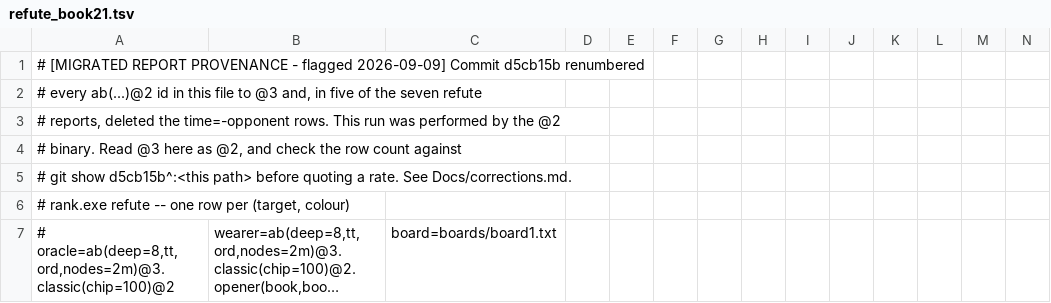
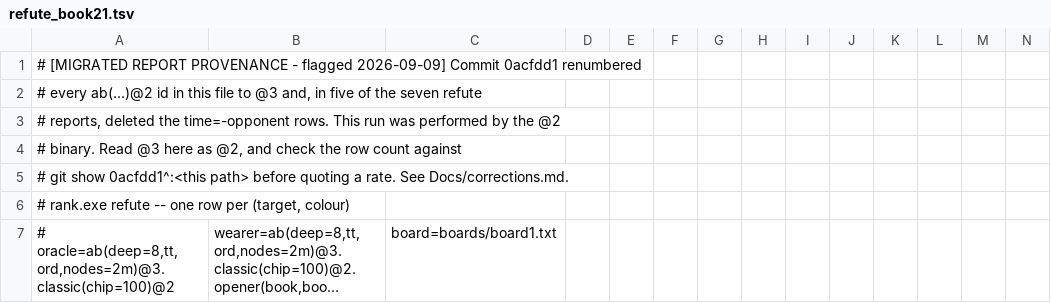
Before and after one commit to Pehz63/Breakthrough, a TSV file: ranking/refute_book21.tsv, drawn as a sheet; only a part is shown; long unchanged cells end in ….

```diff
--- a/ranking/refute_book21.tsv
+++ b/ranking/refute_book21.tsv
@@ -1,2 +1,2 @@
-# [MIGRATED REPORT PROVENANCE - flagged 2026-09-09] Commit d5cb15b renumbered
+# [MIGRATED REPORT PROVENANCE - flagged 2026-09-09] Commit 0acfdd1 renumbered
 #   every ab(...)@2 id in this file to @3 and, in five of the seven refute
@@ -4,3 +4,3 @@
 #   binary. Read @3 here as @2, and check the row count against
-#   git show d5cb15b^:<this path> before quoting a rate. See Docs/corrections.md.
+#   git show 0acfdd1^:<this path> before quoting a rate. See Docs/corrections.md.
 # rank.exe refute -- one row per (target, colour)
```
Also changed, not shown: ranking/refute_book21_fb_classic.tsv, ranking/refute_book21_fb_tdleaf.tsv, 6 other files.
